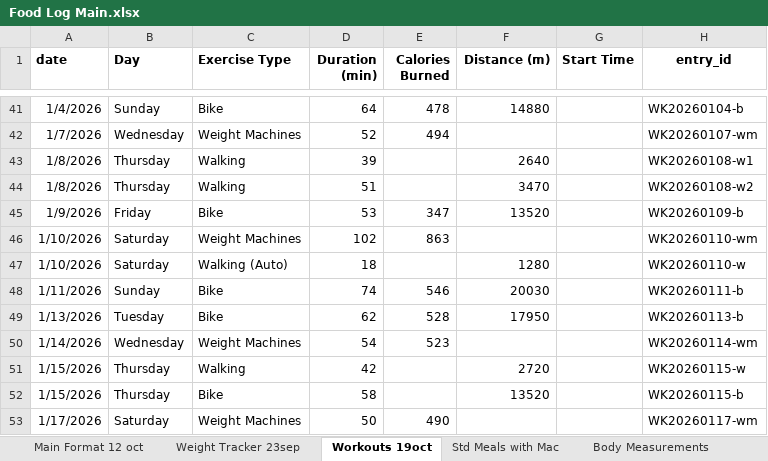
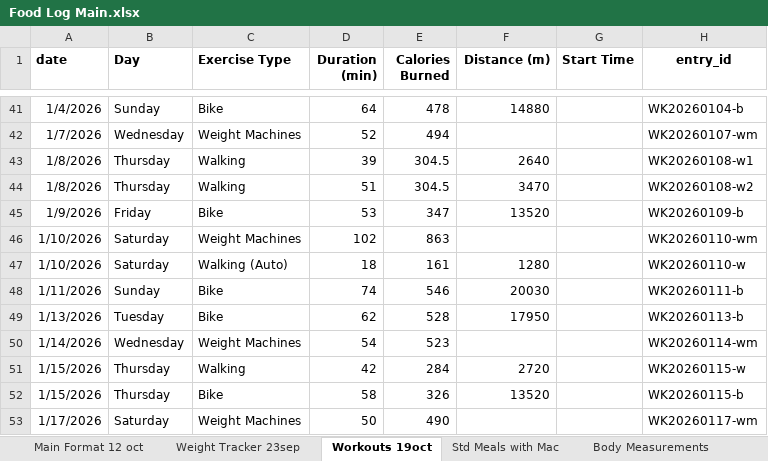
Before and after one commit to thestresspill/health_tracker, an Excel workbook: Food Log Main.xlsx, sheet Workouts 19oct, drawn as a sheet; only a part is shown, gaps mark what is left out; values as stored, in another font and other column widths than the file's, no borders; the diff names each change by its address in the sheet, - before the commit and + after, or states it on an @@ line.

Commit message:
17th second update

```diff
--- a/Food Log Main.xlsx (sheet Workouts 19oct)
+++ b/Food Log Main.xlsx (sheet Workouts 19oct)
-E43:E44 (Calories Burned): (empty)
+E43:E44 (Calories Burned): 304.5
-E47 (Calories Burned): (empty)
+E47 (Calories Burned): 161
-E51 (Calories Burned): (empty)
+E51 (Calories Burned): 284
-E52 (Calories Burned): (empty)
+E52 (Calories Burned): 326
```
